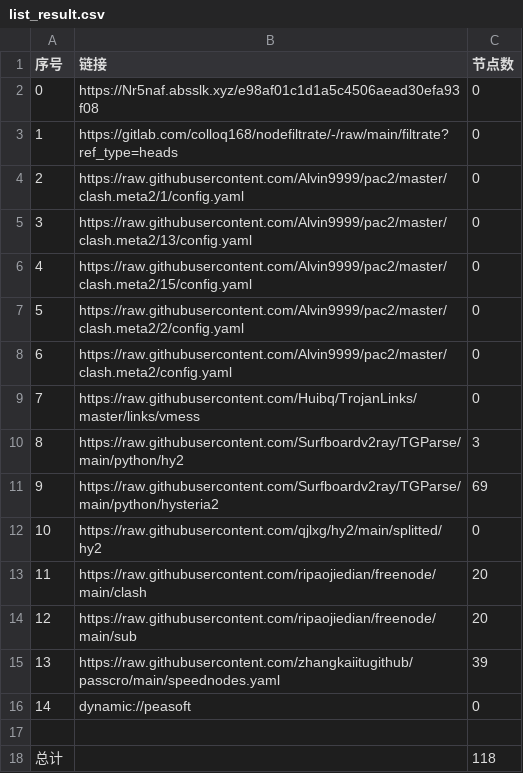
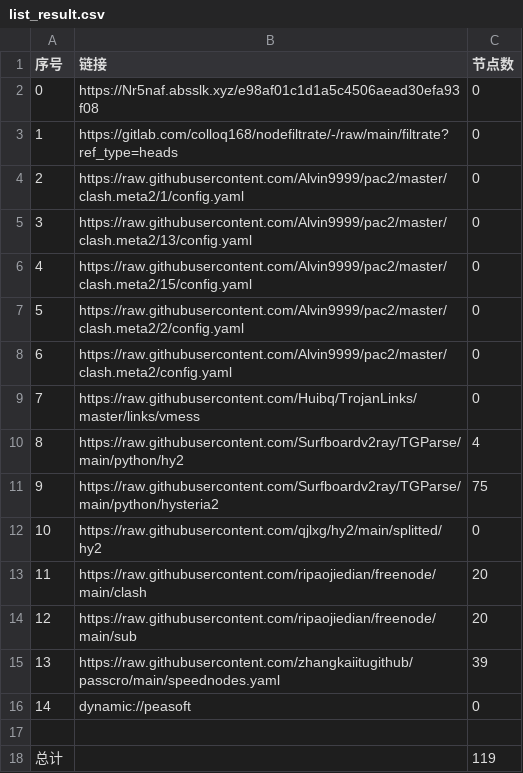
Before and after one commit to lihong19801/zidongzhuaqu4, a CSV file: list_result.csv, drawn as a sheet.

```diff
--- a/list_result.csv
+++ b/list_result.csv
@@ -9,4 +9,4 @@
 7,https://raw.githubusercontent.com/Huibq/TrojanLinks/master/links/vmess,0
-8,https://raw.githubusercontent.com/Surfboardv2ray/TGParse/main/python/hy2,3
-9,https://raw.githubusercontent.com/Surfboardv2ray/TGParse/main/python/hysteria2,69
+8,https://raw.githubusercontent.com/Surfboardv2ray/TGParse/main/python/hy2,4
+9,https://raw.githubusercontent.com/Surfboardv2ray/TGParse/main/python/hysteria2,75
 10,https://raw.githubusercontent.com/qjlxg/hy2/main/splitted/hy2,0
@@ -17,2 +17,2 @@
 
-总计,,118
+总计,,119
```
Also changed, not shown: 7 other files.
